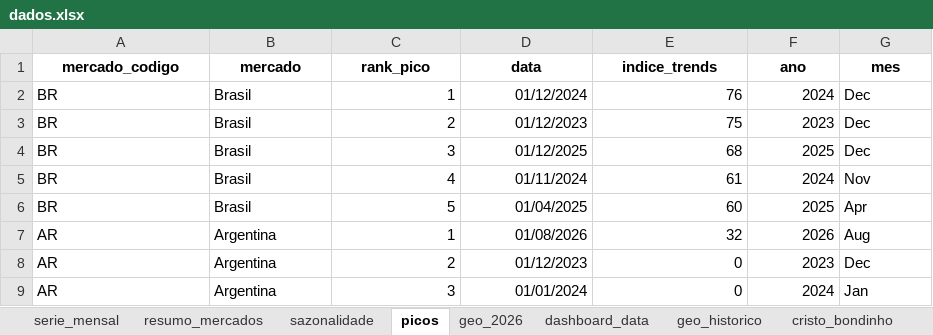
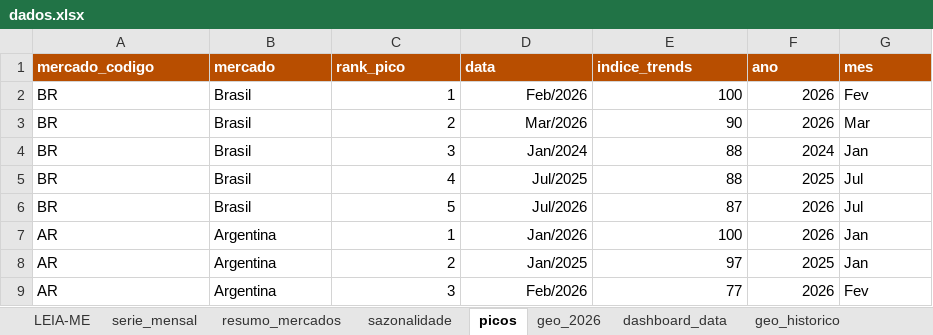
Before and after one commit to emillyvianabr/bondinho-google-trends, an Excel workbook: data/dados.xlsx, sheet picos, drawn as a sheet; only a part is shown; values as stored, in another font and other column widths than the file's, no borders; table styles not drawn; the diff covers the shown part only; the diff names each change by its address in the sheet, - before the commit and + after, or states it on an @@ line.

```diff
--- a/data/dados.xlsx (sheet picos)
+++ b/data/dados.xlsx (sheet picos)
-sheet tab: cristo_bondinho
+sheet tab: LEIA-ME
@@ A1:G1 fill: none → #B84E00, text colour: black → #FFFFFF, alignment: center → left @@
-D2 (data): 01/12/2024
+D2 (data): Feb/2026
-E2 (indice_trends): 76
+E2 (indice_trends): 100
-F2 (ano): 2024
+F2 (ano): 2026
-G2 (mes): Dec
+G2 (mes): Fev
-D3 (data): 01/12/2023
+D3 (data): Mar/2026
-E3 (indice_trends): 75
+E3 (indice_trends): 90
-F3 (ano): 2023
+F3 (ano): 2026
-G3 (mes): Dec
+G3 (mes): Mar
-D4 (data): 01/12/2025
+D4 (data): Jan/2024
-E4 (indice_trends): 68
+E4 (indice_trends): 88
-F4 (ano): 2025
+F4 (ano): 2024
-G4 (mes): Dec
+G4 (mes): Jan
-D5 (data): 01/11/2024
+D5 (data): Jul/2025
-E5 (indice_trends): 61
+E5 (indice_trends): 88
-F5 (ano): 2024
+F5 (ano): 2025
-G5 (mes): Nov
+G5 (mes): Jul
-D6 (data): 01/04/2025
+D6 (data): Jul/2026
-E6 (indice_trends): 60
+E6 (indice_trends): 87
-F6 (ano): 2025
+F6 (ano): 2026
-G6 (mes): Apr
+G6 (mes): Jul
-D7 (data): 01/08/2026
+D7 (data): Jan/2026
-E7 (indice_trends): 32
+E7 (indice_trends): 100
-G7 (mes): Aug
+G7 (mes): Jan
-D8 (data): 01/12/2023
+D8 (data): Jan/2025
-E8 (indice_trends): 0
+E8 (indice_trends): 97
-F8 (ano): 2023
+F8 (ano): 2025
-G8 (mes): Dec
+G8 (mes): Jan
-D9 (data): 01/01/2024
+D9 (data): Feb/2026
-E9 (indice_trends): 0
+E9 (indice_trends): 77
-F9 (ano): 2024
+F9 (ano): 2026
-G9 (mes): Jan
+G9 (mes): Fev
```
Also changed, not shown: 98 edited cells elsewhere in this sheet, sheet serie_mensal, sheet geo_historico, sheet geo_2026, sheet sazonalidade, sheet resumo_mercados, sheet dashboard_data, formulas that keep their value, charts or pictures, downloads/dados.xlsx, 3 other files.
